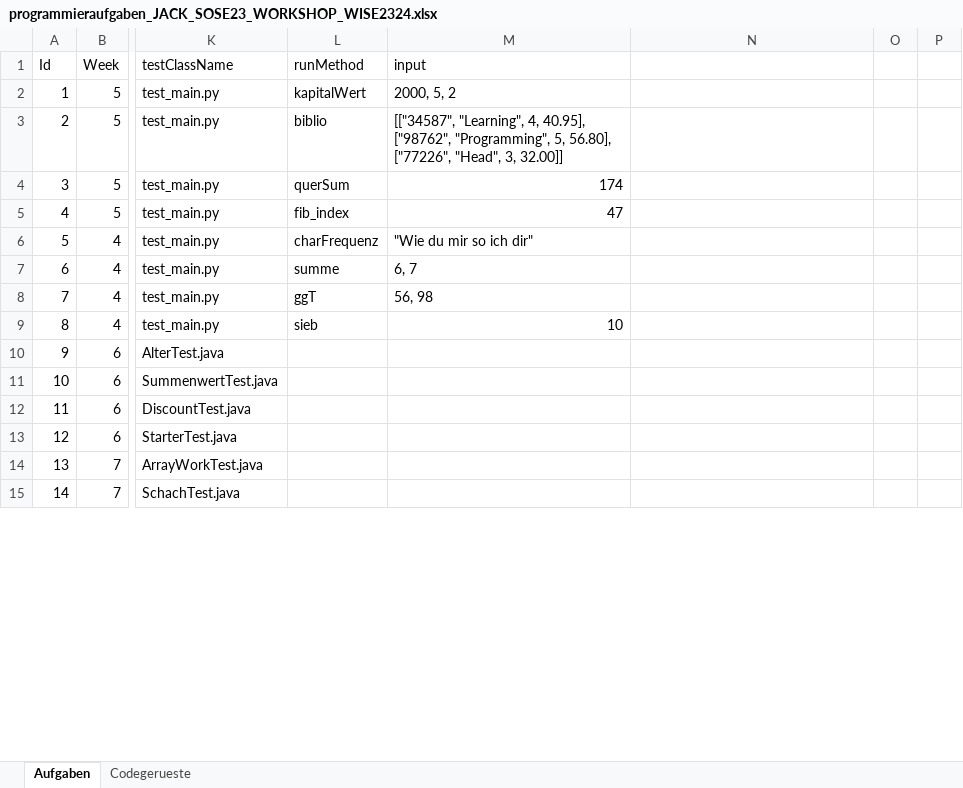
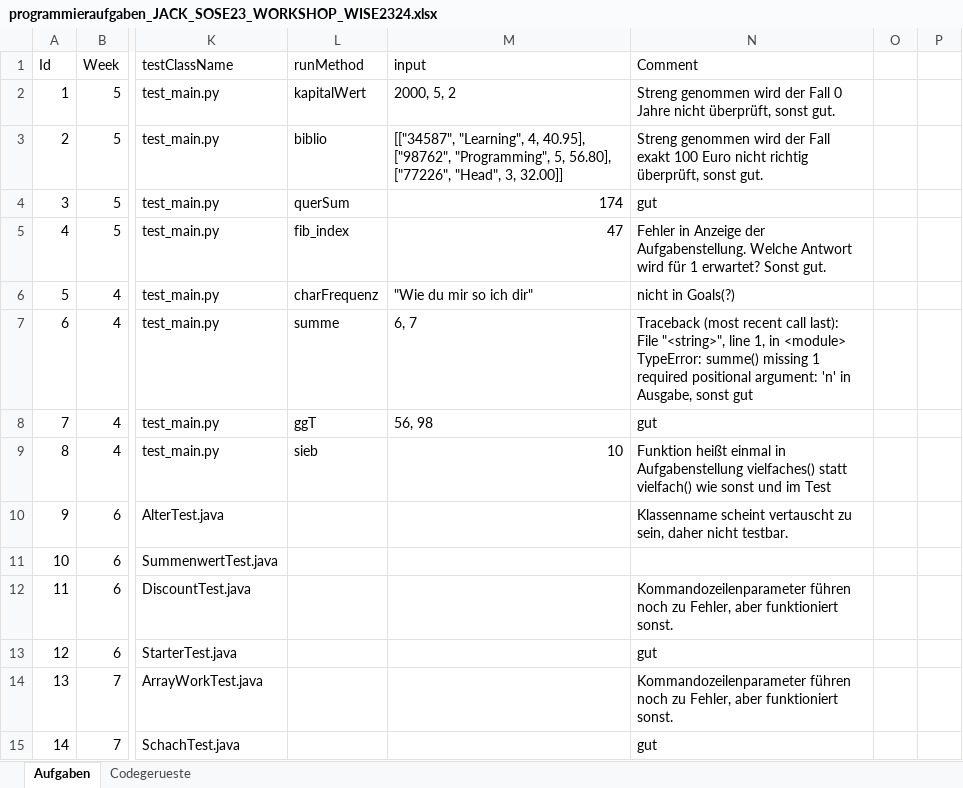
Before and after one commit to Timk46/ProTraHelper, an Excel workbook: files/programming-tasks/programmieraufgaben_JACK_SOSE23_WORKSHOP_WISE2324.xlsx, sheet Aufgaben, drawn as a sheet; only a part is shown, gaps mark what is left out; values as stored, in another font and other column widths than the file's, no cell formats; ↵ is a line break in a cell; the diff covers the shown part only; the diff names each change by its address in the sheet, - before the commit and + after, or states it on an @@ line.

```diff
--- a/files/programming-tasks/programmieraufgaben_JACK_SOSE23_WORKSHOP_WISE2324.xlsx (sheet Aufgaben)
+++ b/files/programming-tasks/programmieraufgaben_JACK_SOSE23_WORKSHOP_WISE2324.xlsx (sheet Aufgaben)
-N1: (empty)
+N1: Comment
-N2 (Comment): (empty)
+N2 (Comment): Streng genommen wird der Fall 0 Jahre nicht überprüft, sonst gut.
-N3 (Comment): (empty)
+N3 (Comment): Streng genommen wird der Fall exakt 100 Euro nicht richtig überprüft, sonst gut.
-N4 (Comment): (empty)
+N4 (Comment): gut
-N5 (Comment): (empty)
+N5 (Comment): Fehler in Anzeige der Aufgabenstellung. Welche Antwort wird für 1 erwartet? Sonst gut.
-N6 (Comment): (empty)
+N6 (Comment): nicht in Goals(?)
-N7 (Comment): (empty)
+N7 (Comment): Traceback (most recent call last): ↵ File "<string>", line 1, in <module> ↵ TypeError: summe() missing 1 required positional argument: 'n' in Ausgabe, sonst gut
-N8 (Comment): (empty)
+N8 (Comment): gut
-N9 (Comment): (empty)
+N9 (Comment): Funktion heißt einmal in Aufgabenstellung vielfaches() statt vielfach() wie sonst und im Test
-N10 (Comment): (empty)
+N10 (Comment): Klassenname scheint vertauscht zu sein, daher nicht testbar.
-N12 (Comment): (empty)
+N12 (Comment): Kommandozeilenparameter führen noch zu Fehler, aber funktioniert sonst.
-N13 (Comment): (empty)
+N13 (Comment): gut
-N14 (Comment): (empty)
+N14 (Comment): Kommandozeilenparameter führen noch zu Fehler, aber funktioniert sonst.
-N15 (Comment): (empty)
+N15 (Comment): gut
```
Also changed, not shown: 30 edited cells elsewhere in this sheet, cell formats.
